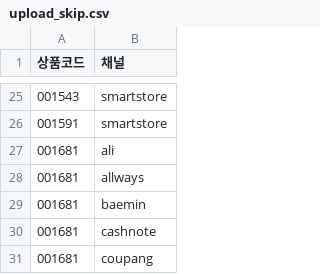
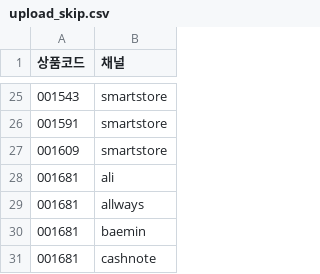
Before and after one commit to OURPROJECTDAO/work-automation-app, a CSV file: reference/upload_skip.csv, drawn as a sheet; only a part is shown, gaps mark what is left out; the shorter side is filled out with more unchanged rows; the diff names each change by its address in the sheet, - before the commit and + after, or states it on an @@ line.

Commit message:
upload-monitor: 업로드제외 등록 1쌍

```diff
--- a/reference/upload_skip.csv
+++ b/reference/upload_skip.csv
+row 27: 001609 | smartstore
```
